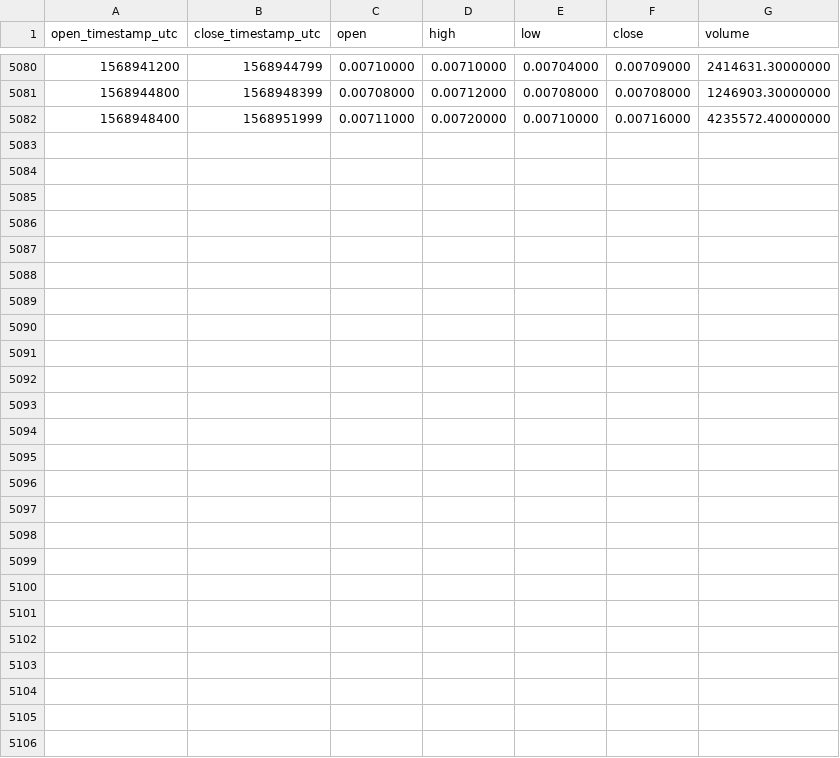
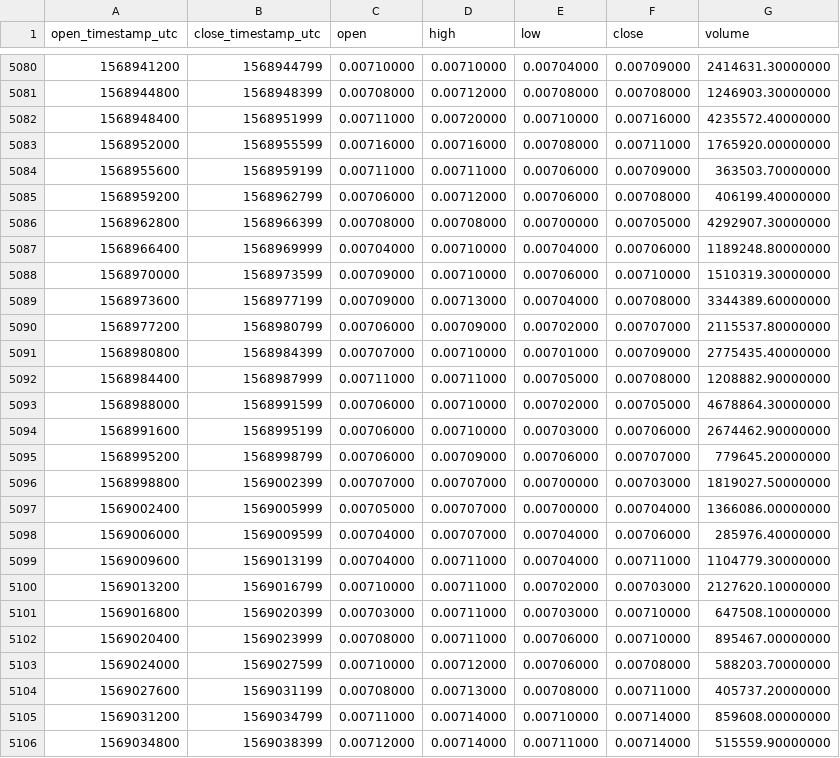
Before and after one commit to cryptobigbro/binance-ZILUSDT, a CSV file: binance-ZILUSDT-1h.csv, drawn as a sheet; only a part is shown, gaps mark what is left out.

Commit message:
Update OHLCV data.

```diff
--- a/binance-ZILUSDT-1h.csv
+++ b/binance-ZILUSDT-1h.csv
@@ -5082 +5082,25 @@ open_timestamp_utc,close_timestamp_utc,open,high,low,close,volume
 1568948400,1568951999,0.00711000,0.00720000,0.00710000,0.00716000,4235572.40000000
+1568952000,1568955599,0.00716000,0.00716000,0.00708000,0.00711000,1765920.00000000
+1568955600,1568959199,0.00711000,0.00711000,0.00706000,0.00709000,363503.70000000
+1568959200,1568962799,0.00706000,0.00712000,0.00706000,0.00708000,406199.40000000
+1568962800,1568966399,0.00708000,0.00708000,0.00700000,0.00705000,4292907.30000000
+1568966400,1568969999,0.00704000,0.00710000,0.00704000,0.00706000,1189248.80000000
+1568970000,1568973599,0.00709000,0.00710000,0.00706000,0.00710000,1510319.30000000
+1568973600,1568977199,0.00709000,0.00713000,0.00704000,0.00708000,3344389.60000000
+1568977200,1568980799,0.00706000,0.00709000,0.00702000,0.00707000,2115537.80000000
+1568980800,1568984399,0.00707000,0.00710000,0.00701000,0.00709000,2775435.40000000
+1568984400,1568987999,0.00711000,0.00711000,0.00705000,0.00708000,1208882.90000000
+1568988000,1568991599,0.00706000,0.00710000,0.00702000,0.00705000,4678864.30000000
+1568991600,1568995199,0.00706000,0.00710000,0.00703000,0.00706000,2674462.90000000
+1568995200,1568998799,0.00706000,0.00709000,0.00706000,0.00707000,779645.20000000
+1568998800,1569002399,0.00707000,0.00707000,0.00700000,0.00703000,1819027.50000000
+1569002400,1569005999,0.00705000,0.00707000,0.00700000,0.00704000,1366086.00000000
+1569006000,1569009599,0.00704000,0.00707000,0.00704000,0.00706000,285976.40000000
+1569009600,1569013199,0.00704000,0.00711000,0.00704000,0.00711000,1104779.30000000
+1569013200,1569016799,0.00710000,0.00711000,0.00702000,0.00703000,2127620.10000000
+1569016800,1569020399,0.00703000,0.00711000,0.00703000,0.00710000,647508.10000000
+1569020400,1569023999,0.00708000,0.00711000,0.00706000,0.00710000,895467.00000000
+1569024000,1569027599,0.00710000,0.00712000,0.00706000,0.00708000,588203.70000000
+1569027600,1569031199,0.00708000,0.00713000,0.00708000,0.00711000,405737.20000000
+1569031200,1569034799,0.00711000,0.00714000,0.00710000,0.00714000,859608.00000000
+1569034800,1569038399,0.00712000,0.00714000,0.00711000,0.00714000,515559.90000000
```
Also changed, not shown: binance-ZILUSDT-1d.csv.
